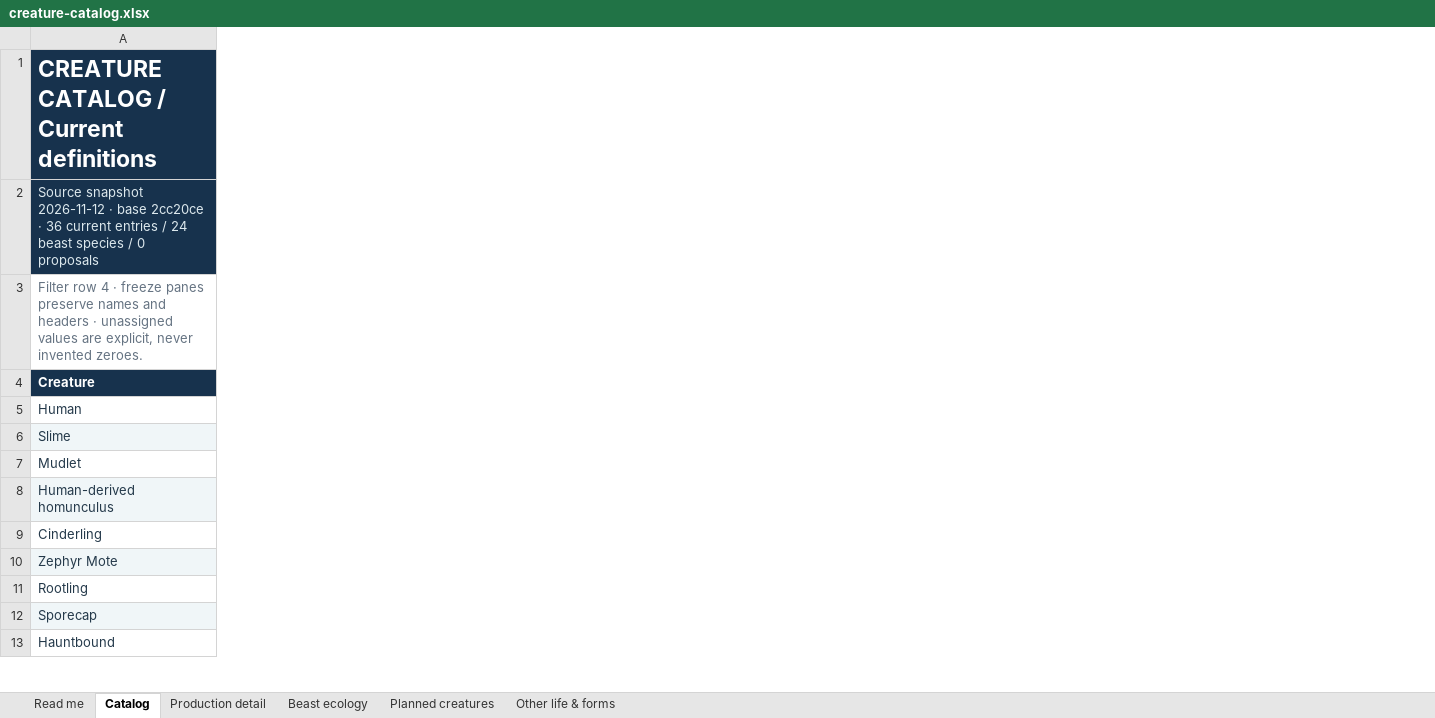
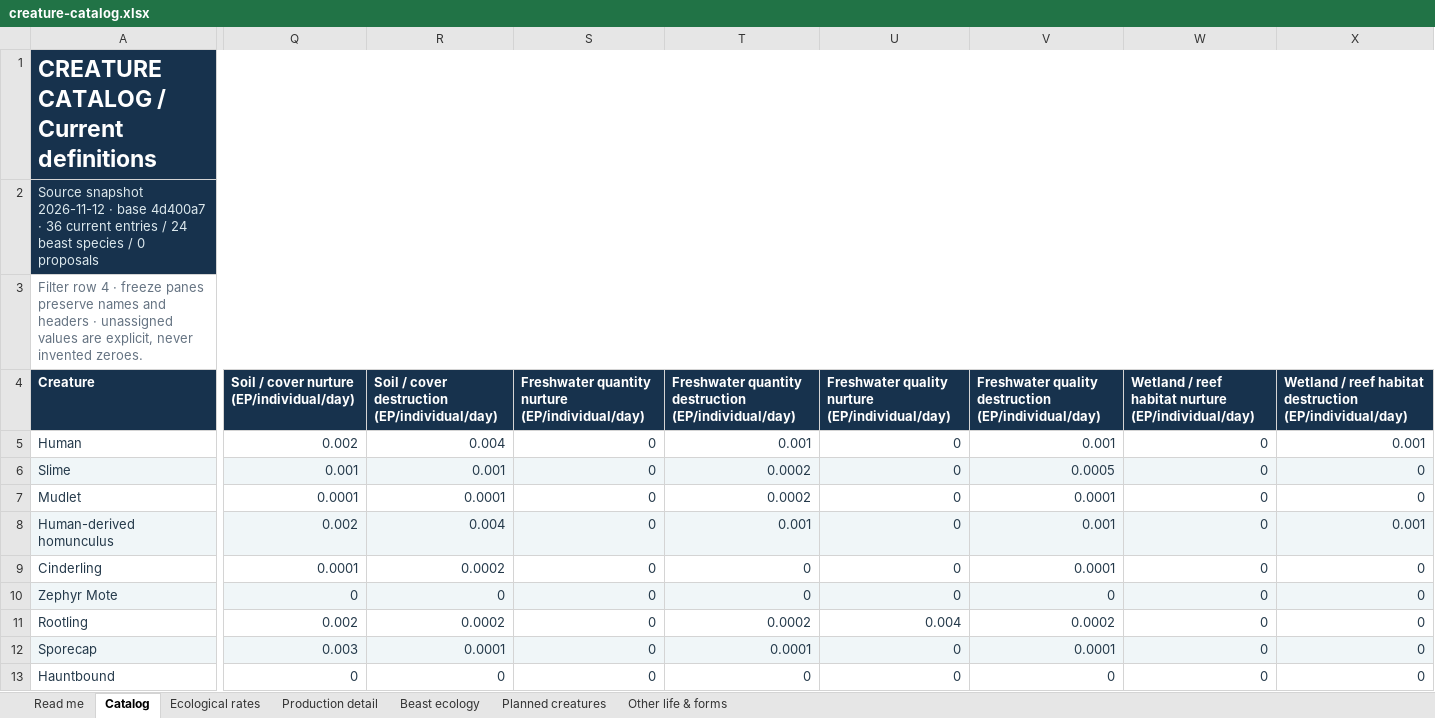
Before and after one commit to HelHeresyDev/Helix-Heresy, an Excel workbook: reference/creature-catalog.xlsx, sheet Catalog, drawn as a sheet; only a part is shown, gaps mark what is left out; values as stored, in another font and other column widths than the file's, no borders; table styles not drawn; the diff covers the shown part only; the diff names each change by its address in the sheet, - before the commit and + after, or states it on an @@ line.

Commit message:
Add quantified ecological rates for every catalog creature

```diff
--- a/reference/creature-catalog.xlsx (sheet Catalog)
+++ b/reference/creature-catalog.xlsx (sheet Catalog)
+sheet tab: Ecological rates
+column Q, rows 4-13: Soil / cover nurture (EP/individual/day) | 0.002 | 0.001 | 0.0001 | 0.002 | 0.0001 | 0 | 0.002 | 0.003 | 0
+column R, rows 4-13: Soil / cover destruction (EP/individual/day) | 0.004 | 0.001 | 0.0001 | 0.004 | 0.0002 | 0 | 0.0002 | 0.0001 | 0
+column S, rows 4-13: Freshwater quantity nurture (EP/individual/day) | 0 | 0 | 0 | 0 | 0 | 0 | 0 | 0 | 0
+column T, rows 4-13: Freshwater quantity destruction (EP/individual/day) | 0.001 | 0.0002 | 0.0002 | 0.001 | 0 | 0 | 0.0002 | 0.0001 | 0
+column U, rows 4-13: Freshwater quality nurture (EP/individual/day) | 0 | 0 | 0 | 0 | 0 | 0 | 0.004 | 0 | 0
+column V, rows 4-13: Freshwater quality destruction (EP/individual/day) | 0.001 | 0.0005 | 0.0001 | 0.001 | 0.0001 | 0 | 0.0002 | 0.0001 | 0
+column W, rows 4-13: Wetland / reef habitat nurture (EP/individual/day) | 0 | 0 | 0 | 0 | 0 | 0 | 0 | 0 | 0
+column X, rows 4-13: Wetland / reef habitat destruction (EP/individual/day) | 0.001 | 0 | 0 | 0.001 | 0 | 0 | 0 | 0 | 0
-A2 (Creature): …· base 2cc20ce · 36…
+A2 (Creature): …· base 4d400a7 · 36…
```
Also changed, not shown: 7 added columns elsewhere in this sheet, sheet Planned creatures, sheet Read me, 12 other files.
